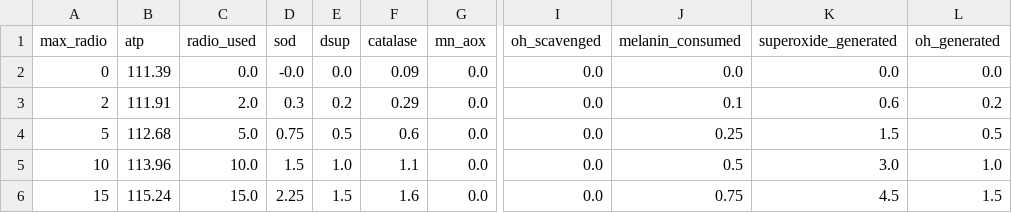
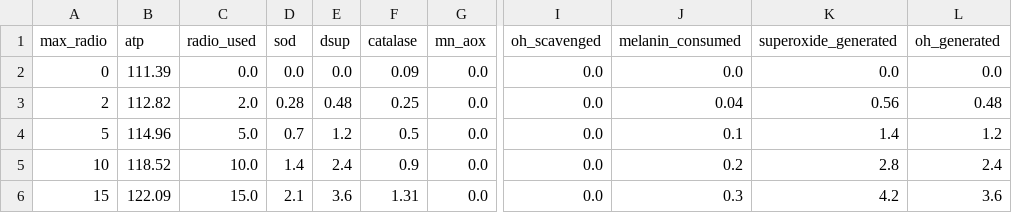
Before and after one commit to adam-jfkhs/Radiotrophic-Human-Cell-Metabolism, a CSV file: dose_response.csv, drawn as a sheet; only a part is shown, gaps mark what is left out; the diff covers the shown part only; the diff names each change by its address in the sheet, - before the commit and + after, or states it on an @@ line.

```diff
--- a/dose_response.csv
+++ b/dose_response.csv
-D2 (sod): -0.0
+D2 (sod): 0.0
-B3 (atp): 111.91
+B3 (atp): 112.82
-D3 (sod): 0.3
+D3 (sod): 0.28
-E3 (dsup): 0.2
+E3 (dsup): 0.48
-F3 (catalase): 0.29
+F3 (catalase): 0.25
-J3 (melanin_consumed): 0.1
+J3 (melanin_consumed): 0.04
-K3 (superoxide_generated): 0.6
+K3 (superoxide_generated): 0.56
-L3 (oh_generated): 0.2
+L3 (oh_generated): 0.48
-B4 (atp): 112.68
+B4 (atp): 114.96
-D4 (sod): 0.75
+D4 (sod): 0.7
-E4 (dsup): 0.5
+E4 (dsup): 1.2
-F4 (catalase): 0.6
+F4 (catalase): 0.5
-J4 (melanin_consumed): 0.25
+J4 (melanin_consumed): 0.1
-K4 (superoxide_generated): 1.5
+K4 (superoxide_generated): 1.4
-L4 (oh_generated): 0.5
+L4 (oh_generated): 1.2
-B5 (atp): 113.96
+B5 (atp): 118.52
-D5 (sod): 1.5
+D5 (sod): 1.4
-E5 (dsup): 1.0
+E5 (dsup): 2.4
-F5 (catalase): 1.1
+F5 (catalase): 0.9
-J5 (melanin_consumed): 0.5
+J5 (melanin_consumed): 0.2
-K5 (superoxide_generated): 3.0
+K5 (superoxide_generated): 2.8
-L5 (oh_generated): 1.0
+L5 (oh_generated): 2.4
-B6 (atp): 115.24
+B6 (atp): 122.09
-D6 (sod): 2.25
+D6 (sod): 2.1
-E6 (dsup): 1.5
+E6 (dsup): 3.6
-F6 (catalase): 1.6
+F6 (catalase): 1.31
-J6 (melanin_consumed): 0.75
+J6 (melanin_consumed): 0.3
-K6 (superoxide_generated): 4.5
+K6 (superoxide_generated): 4.2
-L6 (oh_generated): 1.5
+L6 (oh_generated): 3.6
```
Also changed, not shown: 38 edited cells elsewhere in this file, ablation.csv, combined_stress.csv, 14 other files.
